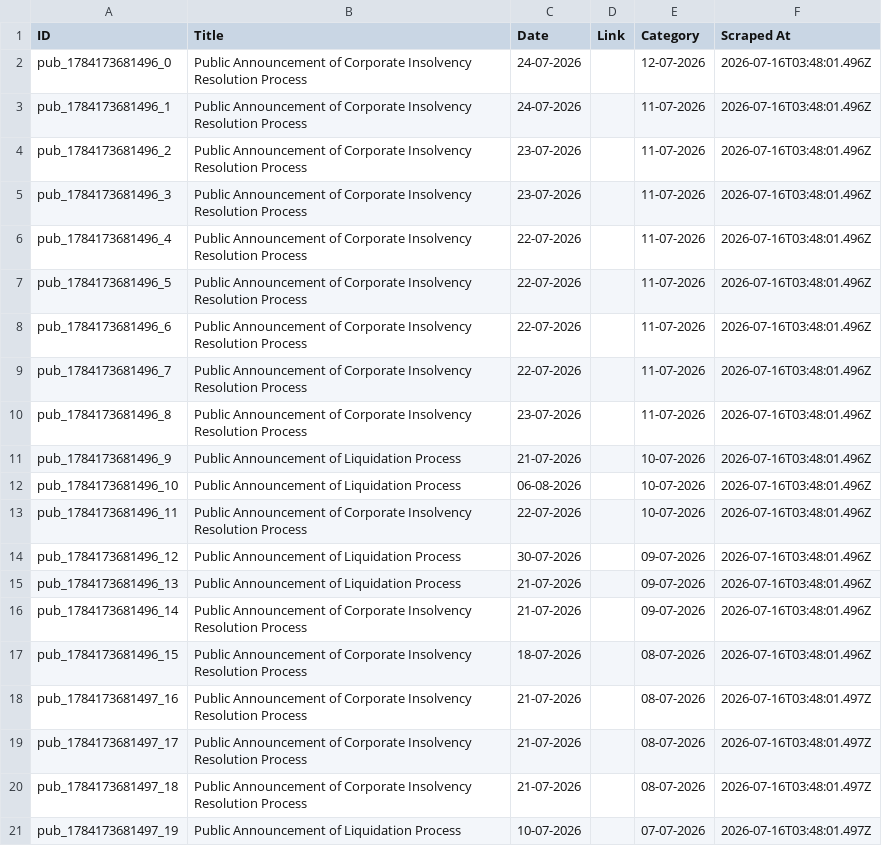
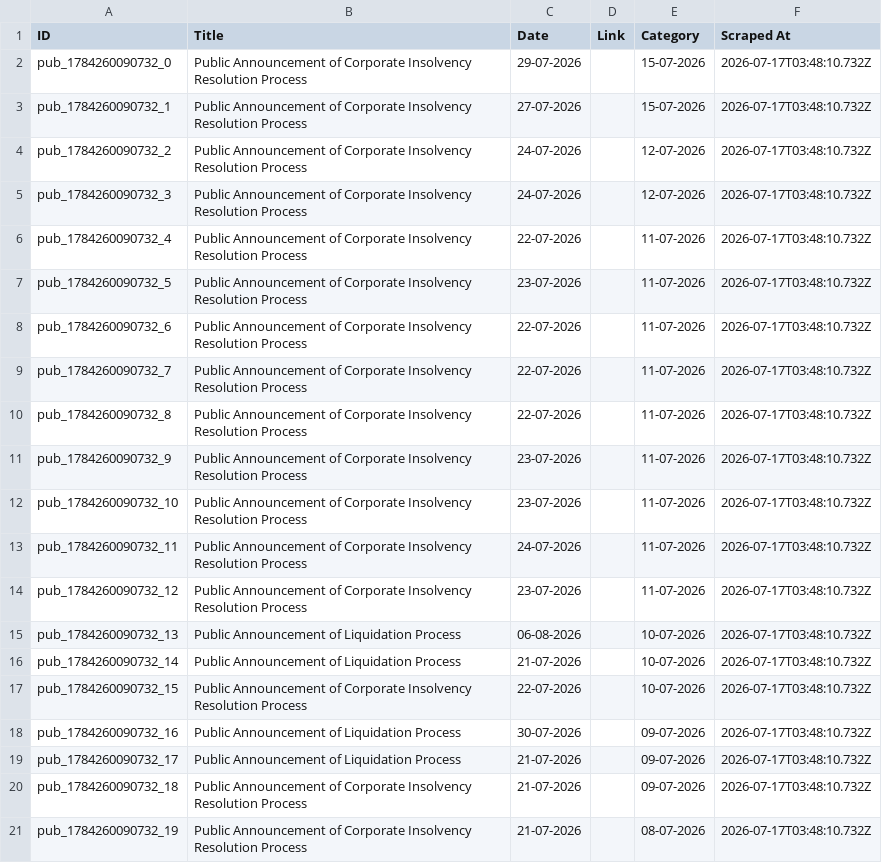
Before and after one commit to prometheus5863/form-g-aarsh, a CSV file: data/public_announcements.csv, drawn as a sheet.

```diff
--- a/data/public_announcements.csv
+++ b/data/public_announcements.csv
@@ -1,21 +1,21 @@
 ID,Title,Date,Link,Category,Scraped At
-pub_1784173681496_0,Public Announcement of Corporate Insolvency Resolution Process,24-07-2026,,12-07-2026,2026-07-16T03:48:01.496Z
-pub_1784173681496_1,Public Announcement of Corporate Insolvency Resolution Process,24-07-2026,,11-07-2026,2026-07-16T03:48:01.496Z
-pub_1784173681496_2,Public Announcement of Corporate Insolvency Resolution Process,23-07-2026,,11-07-2026,2026-07-16T03:48:01.496Z
-pub_1784173681496_3,Public Announcement of Corporate Insolvency Resolution Process,23-07-2026,,11-07-2026,2026-07-16T03:48:01.496Z
-pub_1784173681496_4,Public Announcement of Corporate Insolvency Resolution Process,22-07-2026,,11-07-2026,2026-07-16T03:48:01.496Z
-pub_1784173681496_5,Public Announcement of Corporate Insolvency Resolution Process,22-07-2026,,11-07-2026,2026-07-16T03:48:01.496Z
-pub_1784173681496_6,Public Announcement of Corporate Insolvency Resolution Process,22-07-2026,,11-07-2026,2026-07-16T03:48:01.496Z
-pub_1784173681496_7,Public Announcement of Corporate Insolvency Resolution Process,22-07-2026,,11-07-2026,2026-07-16T03:48:01.496Z
-pub_1784173681496_8,Public Announcement of Corporate Insolvency Resolution Process,23-07-2026,,11-07-2026,2026-07-16T03:48:01.496Z
-pub_1784173681496_9,Public Announcement of Liquidation Process,21-07-2026,,10-07-2026,2026-07-16T03:48:01.496Z
-pub_1784173681496_10,Public Announcement of Liquidation Process,06-08-2026,,10-07-2026,2026-07-16T03:48:01.496Z
-pub_1784173681496_11,Public Announcement of Corporate Insolvency Resolution Process,22-07-2026,,10-07-2026,2026-07-16T03:48:01.496Z
-pub_1784173681496_12,Public Announcement of Liquidation Process,30-07-2026,,09-07-2026,2026-07-16T03:48:01.496Z
-pub_1784173681496_13,Public Announcement of Liquidation Process,21-07-2026,,09-07-2026,2026-07-16T03:48:01.496Z
-pub_1784173681496_14,Public Announcement of Corporate Insolvency Resolution Process,21-07-2026,,09-07-2026,2026-07-16T03:48:01.496Z
-pub_1784173681496_15,Public Announcement of Corporate Insolvency Resolution Process,18-07-2026,,08-07-2026,2026-07-16T03:48:01.496Z
-pub_1784173681497_16,Public Announcement of Corporate Insolvency Resolution Process,21-07-2026,,08-07-2026,2026-07-16T03:48:01.497Z
-pub_1784173681497_17,Public Announcement of Corporate Insolvency Resolution Process,21-07-2026,,08-07-2026,2026-07-16T03:48:01.497Z
-pub_1784173681497_18,Public Announcement of Corporate Insolvency Resolution Process,21-07-2026,,08-07-2026,2026-07-16T03:48:01.497Z
-pub_1784173681497_19,Public Announcement of Liquidation Process,10-07-2026,,07-07-2026,2026-07-16T03:48:01.497Z
+pub_1784260090732_0,Public Announcement of Corporate Insolvency Resolution Process,29-07-2026,,15-07-2026,2026-07-17T03:48:10.732Z
+pub_1784260090732_1,Public Announcement of Corporate Insolvency Resolution Process,27-07-2026,,15-07-2026,2026-07-17T03:48:10.732Z
+pub_1784260090732_2,Public Announcement of Corporate Insolvency Resolution Process,24-07-2026,,12-07-2026,2026-07-17T03:48:10.732Z
+pub_1784260090732_3,Public Announcement of Corporate Insolvency Resolution Process,24-07-2026,,12-07-2026,2026-07-17T03:48:10.732Z
+pub_1784260090732_4,Public Announcement of Corporate Insolvency Resolution Process,22-07-2026,,11-07-2026,2026-07-17T03:48:10.732Z
+pub_1784260090732_5,Public Announcement of Corporate Insolvency Resolution Process,23-07-2026,,11-07-2026,2026-07-17T03:48:10.732Z
+pub_1784260090732_6,Public Announcement of Corporate Insolvency Resolution Process,22-07-2026,,11-07-2026,2026-07-17T03:48:10.732Z
+pub_1784260090732_7,Public Announcement of Corporate Insolvency Resolution Process,22-07-2026,,11-07-2026,2026-07-17T03:48:10.732Z
+pub_1784260090732_8,Public Announcement of Corporate Insolvency Resolution Process,22-07-2026,,11-07-2026,2026-07-17T03:48:10.732Z
+pub_1784260090732_9,Public Announcement of Corporate Insolvency Resolution Process,23-07-2026,,11-07-2026,2026-07-17T03:48:10.732Z
+pub_1784260090732_10,Public Announcement of Corporate Insolvency Resolution Process,23-07-2026,,11-07-2026,2026-07-17T03:48:10.732Z
+pub_1784260090732_11,Public Announcement of Corporate Insolvency Resolution Process,24-07-2026,,11-07-2026,2026-07-17T03:48:10.732Z
+pub_1784260090732_12,Public Announcement of Corporate Insolvency Resolution Process,23-07-2026,,11-07-2026,2026-07-17T03:48:10.732Z
+pub_1784260090732_13,Public Announcement of Liquidation Process,06-08-2026,,10-07-2026,2026-07-17T03:48:10.732Z
+pub_1784260090732_14,Public Announcement of Liquidation Process,21-07-2026,,10-07-2026,2026-07-17T03:48:10.732Z
+pub_1784260090732_15,Public Announcement of Corporate Insolvency Resolution Process,22-07-2026,,10-07-2026,2026-07-17T03:48:10.732Z
+pub_1784260090732_16,Public Announcement of Liquidation Process,30-07-2026,,09-07-2026,2026-07-17T03:48:10.732Z
+pub_1784260090732_17,Public Announcement of Liquidation Process,21-07-2026,,09-07-2026,2026-07-17T03:48:10.732Z
+pub_1784260090732_18,Public Announcement of Corporate Insolvency Resolution Process,21-07-2026,,09-07-2026,2026-07-17T03:48:10.732Z
+pub_1784260090732_19,Public Announcement of Corporate Insolvency Resolution Process,21-07-2026,,08-07-2026,2026-07-17T03:48:10.732Z
```
Also changed, not shown: data/announcements.csv, data/assignments.csv.
